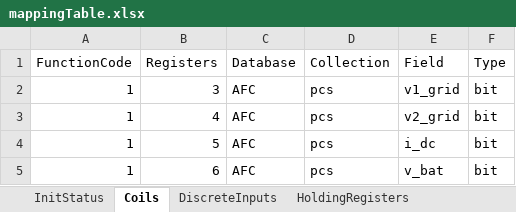
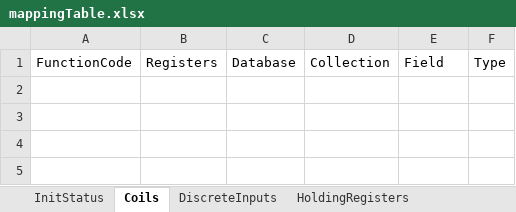
Before and after one commit to Wynnlin329/modbus_slave_server, an Excel workbook: modbus_server/mappingTable.xlsx, sheet Coils, drawn as a sheet; values as stored, in another font and other column widths than the file's, no borders; the diff names each change by its address in the sheet, - before the commit and + after, or states it on an @@ line.

```diff
--- a/modbus_server/mappingTable.xlsx (sheet Coils)
+++ b/modbus_server/mappingTable.xlsx (sheet Coils)
-row 2: 1 | 3 | AFC | pcs | v1_grid | bit
-row 3: 1 | 4 | AFC | pcs | v2_grid | bit
-row 4: 1 | 5 | AFC | pcs | i_dc | bit
-row 5: 1 | 6 | AFC | pcs | v_bat | bit
```
Also changed, not shown: sheet InputRegisters, sheet HoldingRegisters, sheet DiscreteInputs, sheet InitStatus, 4 other files.
